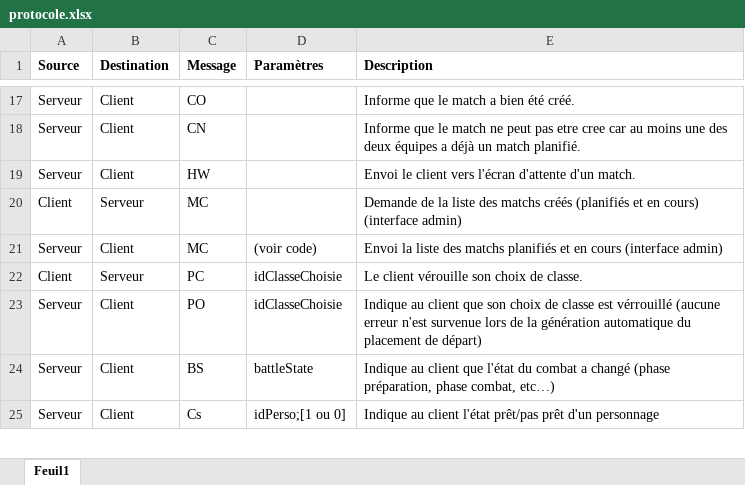
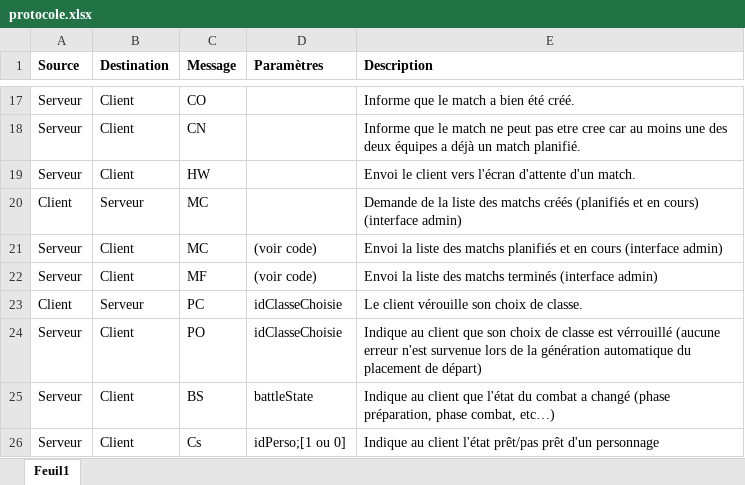
Before and after one commit to Clement80260/TacticalWar, an Excel workbook: protocole.xlsx, sheet Feuil1, drawn as a sheet; only a part is shown, gaps mark what is left out; values as stored, in another font and other column widths than the file's, no borders; the diff names each change by its address in the sheet, - before the commit and + after, or states it on an @@ line.

Commit message:
Add finished matchs list in admin mode (to get matchs results)

```diff
--- a/protocole.xlsx (sheet Feuil1)
+++ b/protocole.xlsx (sheet Feuil1)
+row 22: Serveur | Client | MF | (voir code) | Envoi la liste des matchs terminés (interface admin)
```
Also changed, not shown: 7 other files.
